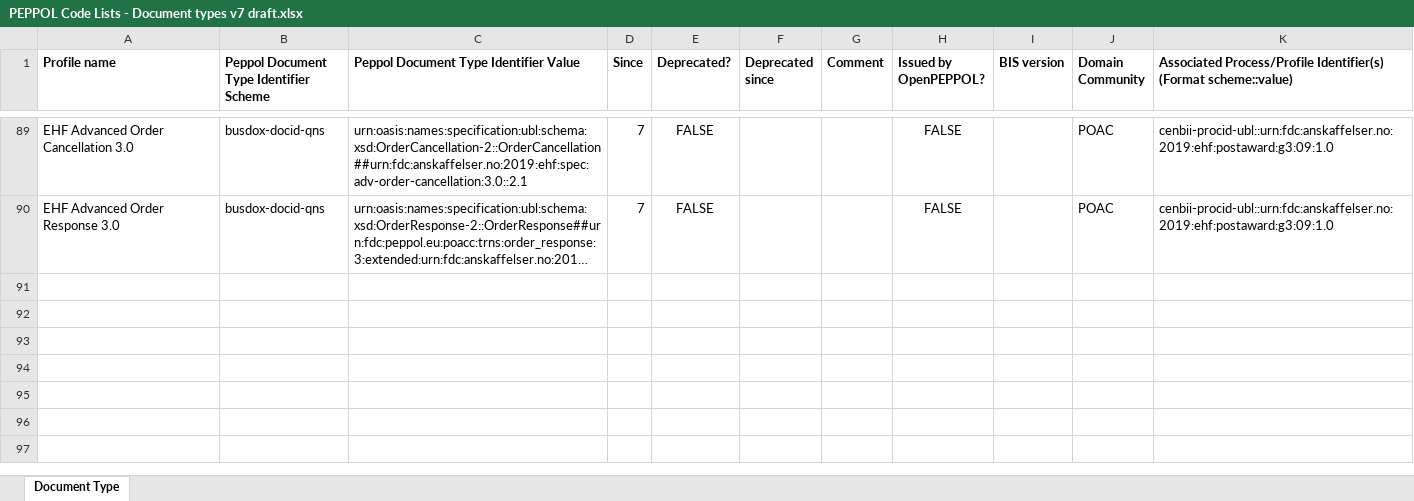
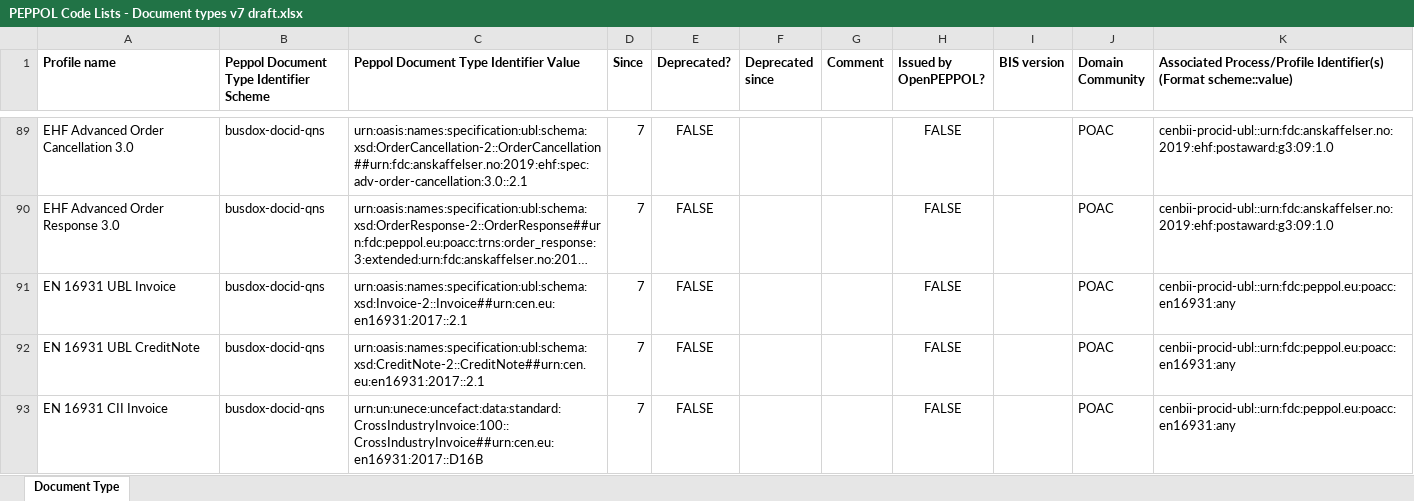
Before and after one commit to OpenPEPPOL/documentation, an Excel workbook: Code Lists/PEPPOL Code Lists - Document types v7 draft.xlsx, sheet Document Type, drawn as a sheet; only a part is shown, gaps mark what is left out; long unchanged cells end in …; values as stored, in another font and other column widths than the file's, no borders; the diff names each change by its address in the sheet, - before the commit and + after, or states it on an @@ line.

Commit message:
PEPPOL-2534

```diff
--- a/Code Lists/PEPPOL Code Lists - Document types v7 draft.xlsx (sheet Document Type)
+++ b/Code Lists/PEPPOL Code Lists - Document types v7 draft.xlsx (sheet Document Type)
+row 91: EN 16931 UBL Invoice | busdox-docid-qns | urn:oasis:names:specification:ubl:schema:xsd:Invoice-2::Invoice##urn:cen.eu:en16931:2017::2.1 | 7 | FALSE |  |  | FALSE |  | POAC | cenbii-procid-ubl::urn:fdc:peppol.eu:poacc:en16931:any
+row 92: EN 16931 UBL CreditNote | busdox-docid-qns | urn:oasis:names:specification:ubl:schema:xsd:CreditNote-2::CreditNote##urn:cen.eu:en16931:2017::2.1 | 7 | FALSE |  |  | FALSE |  | POAC | cenbii-procid-ubl::urn:fdc:peppol.eu:poacc:en16931:any
+row 93: EN 16931 CII Invoice | busdox-docid-qns | urn:un:unece:uncefact:data:standard:CrossIndustryInvoice:100::CrossIndustryInvoice##urn:cen.eu:en16931:2017::D16B | 7 | FALSE |  |  | FALSE |  | POAC | cenbii-procid-ubl::urn:fdc:peppol.eu:poacc:en16931:any
```
Also changed, not shown: 1 other file.
